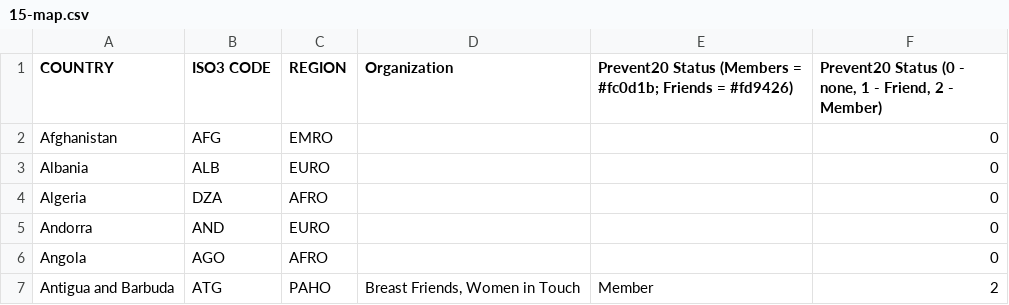
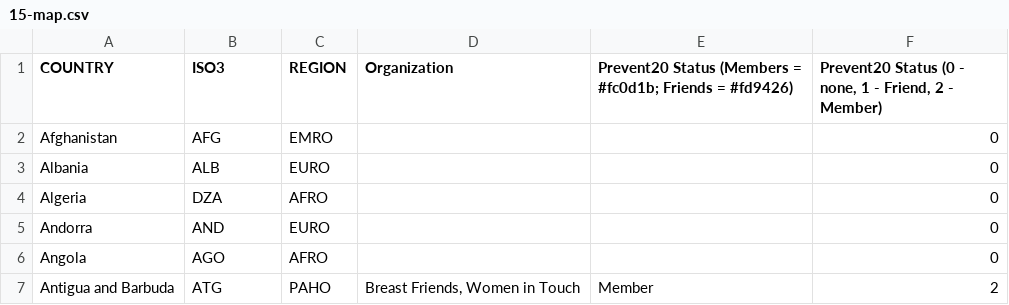
Before and after one commit to RadishLab/TAT001A, a CSV file: public/data/15-map.csv, drawn as a sheet; only a part is shown.

```diff
--- a/public/data/15-map.csv
+++ b/public/data/15-map.csv
@@ -1,2 +1,2 @@
-COUNTRY,ISO3 CODE,REGION,Organization,Prevent20 Status (Members = #fc0d1b; Friends = #fd9426),"Prevent20 Status (0 - none, 1 - Friend, 2 - Member)"
+COUNTRY,ISO3,REGION,Organization,Prevent20 Status (Members = #fc0d1b; Friends = #fd9426),"Prevent20 Status (0 - none, 1 - Friend, 2 - Member)"
 Afghanistan,AFG,EMRO,,,0
```
Also changed, not shown: 3 other files.
